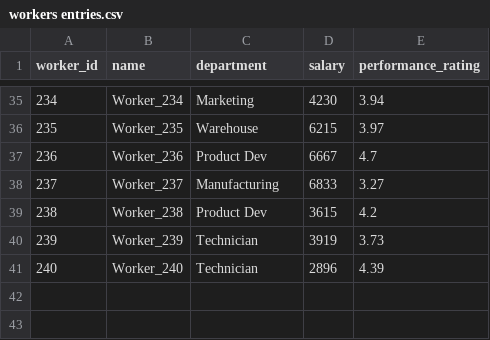
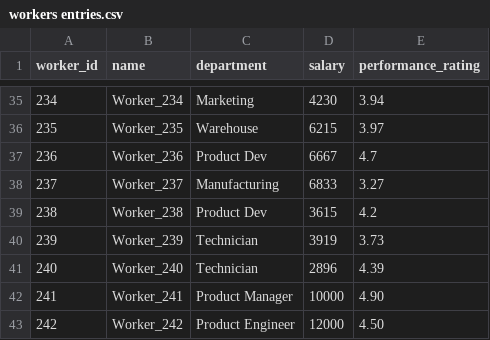
Before and after one commit to ShraqueOatMeal/future-hack, a CSV file: data/workers entries.csv, drawn as a sheet; only a part is shown, gaps mark what is left out; the diff names each change by its address in the sheet, - before the commit and + after, or states it on an @@ line.

Commit message:
Done upgrading the database for better prompting. I have included another table for raw materials which might help us on raw material prompting.

```diff
--- a/data/workers entries.csv
+++ b/data/workers entries.csv
+row 42: 241 | Worker_241 | Product Manager | 10000 | 4.90
+row 43: 242 | Worker_242 | Product Engineer | 12000 | 4.50
```
Also changed, not shown: 9 other files.
